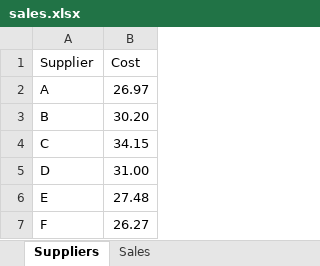
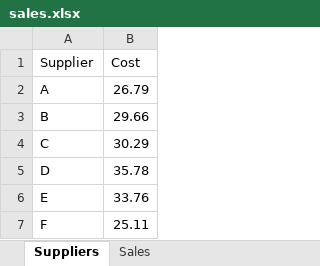
Before and after one commit to elaraai/edk-examples, an Excel workbook: options/manual/files/sales.xlsx, sheet Suppliers, drawn as a sheet; values as stored, in another font and other column widths than the file's, no borders; the diff names each change by its address in the sheet, - before the commit and + after, or states it on an @@ line.

```diff
--- a/options/manual/files/sales.xlsx (sheet Suppliers)
+++ b/options/manual/files/sales.xlsx (sheet Suppliers)
-B2 (Cost): 26.97
+B2 (Cost): 26.79
-B3 (Cost): 30.20
+B3 (Cost): 29.66
-B4 (Cost): 34.15
+B4 (Cost): 30.29
-B5 (Cost): 31.00
+B5 (Cost): 35.78
-B6 (Cost): 27.48
+B6 (Cost): 33.76
-B7 (Cost): 26.27
+B7 (Cost): 25.11
```
Also changed, not shown: sheet Sales, 57 other files.
